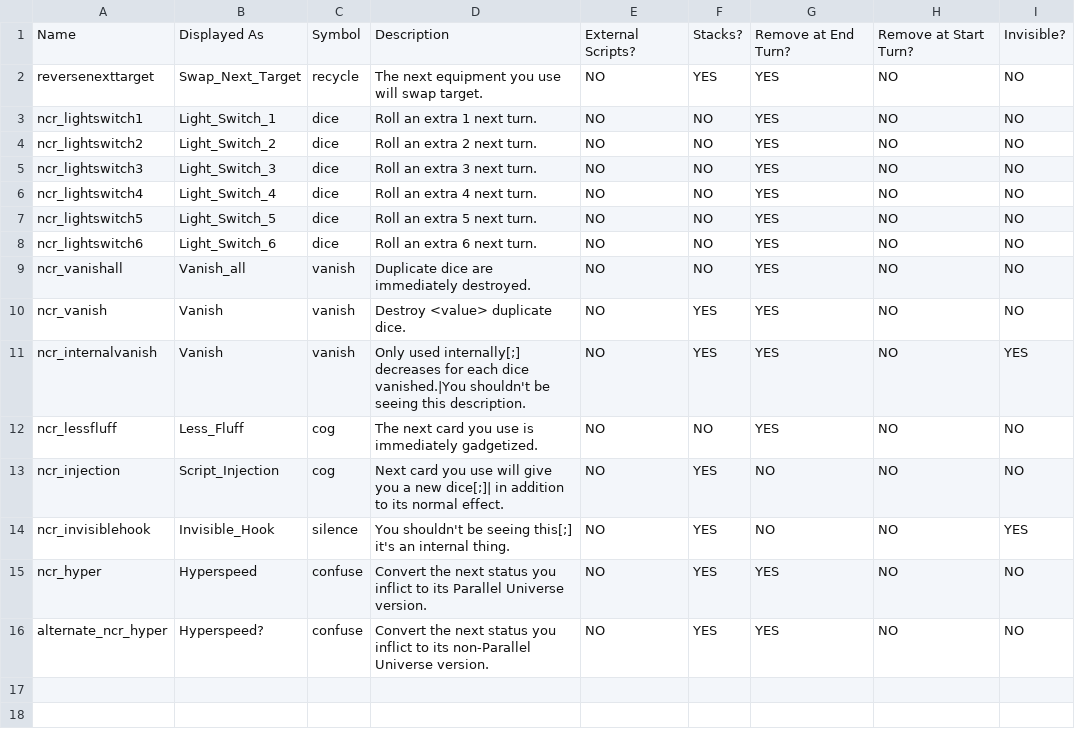
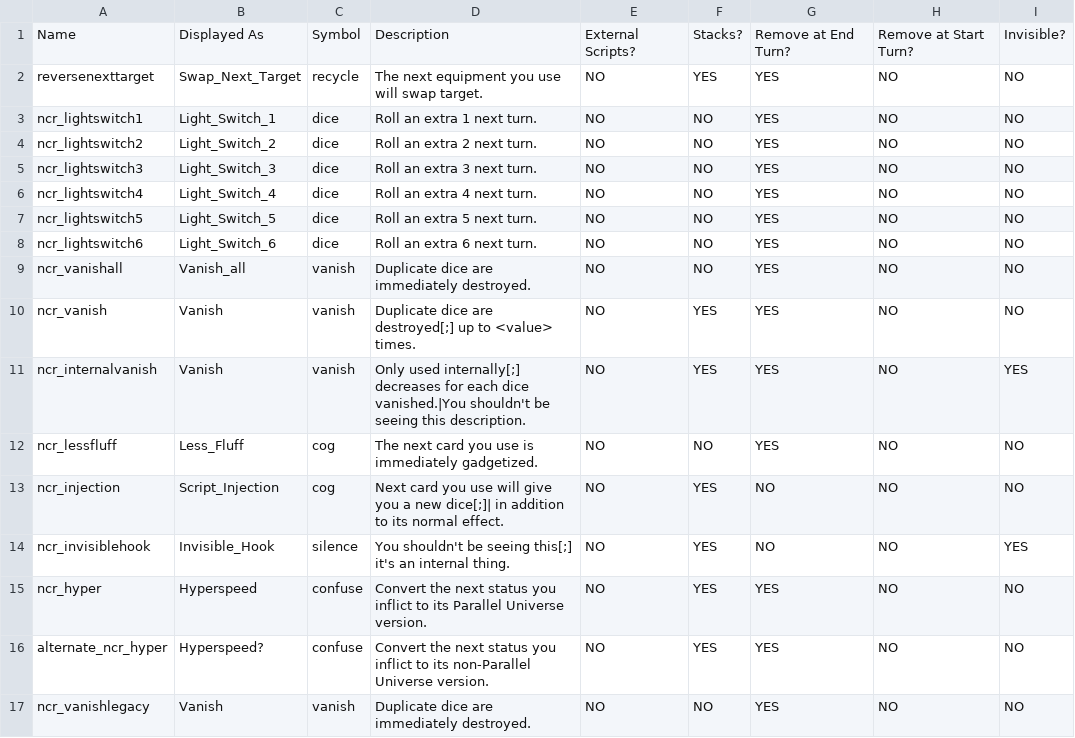
Before and after one commit to ncrecc/ncrmod, a CSV file: _append/data/text/statuseffects.csv, drawn as a sheet.

```diff
--- a/_append/data/text/statuseffects.csv
+++ b/_append/data/text/statuseffects.csv
@@ -9,3 +9,3 @@ ncr_lightswitch6,Light_Switch_6,dice,Roll an extra 6 next turn.,NO,NO,YES,NO,NO
 ncr_vanishall,Vanish_all,vanish,Duplicate dice are immediately destroyed.,NO,NO,YES,NO,NO
-ncr_vanish,Vanish,vanish,Destroy <value> duplicate dice.,NO,YES,YES,NO,NO
+ncr_vanish,Vanish,vanish,Duplicate dice are destroyed[;] up to <value> times.,NO,YES,YES,NO,NO
 ncr_internalvanish,Vanish,vanish,Only used internally[;] decreases for each dice vanished.|You shouldn't be seeing this description.,NO,YES,YES,NO,YES
@@ -16 +16,2 @@ ncr_hyper,Hyperspeed,confuse,Convert the next status you inflict to its Parallel
 alternate_ncr_hyper,Hyperspeed?,confuse,Convert the next status you inflict to its non-Parallel Universe version.,NO,YES,YES,NO,NO
+ncr_vanishlegacy,Vanish,vanish,Duplicate dice are immediately destroyed.,NO,NO,YES,NO,NO
```
Also changed, not shown: _append/data/text/remix.csv, _merge/data/text/equipment.csv, 5 other files.
